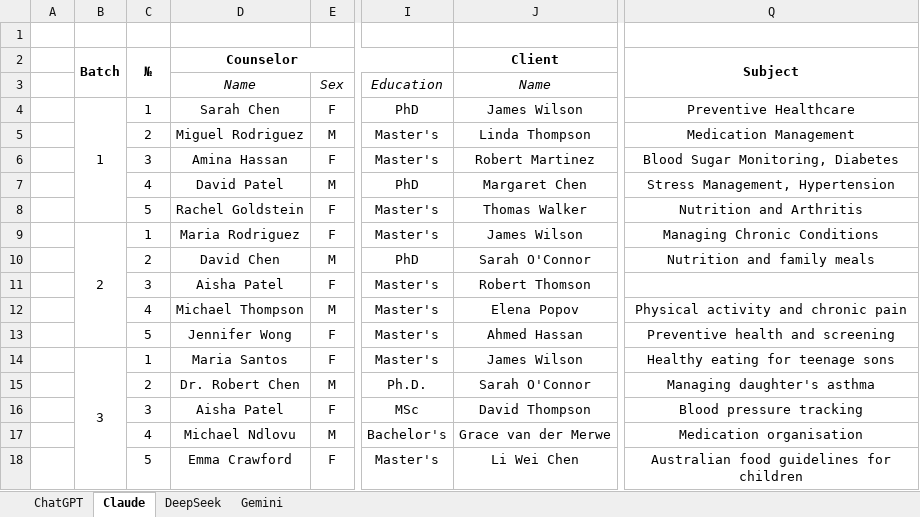
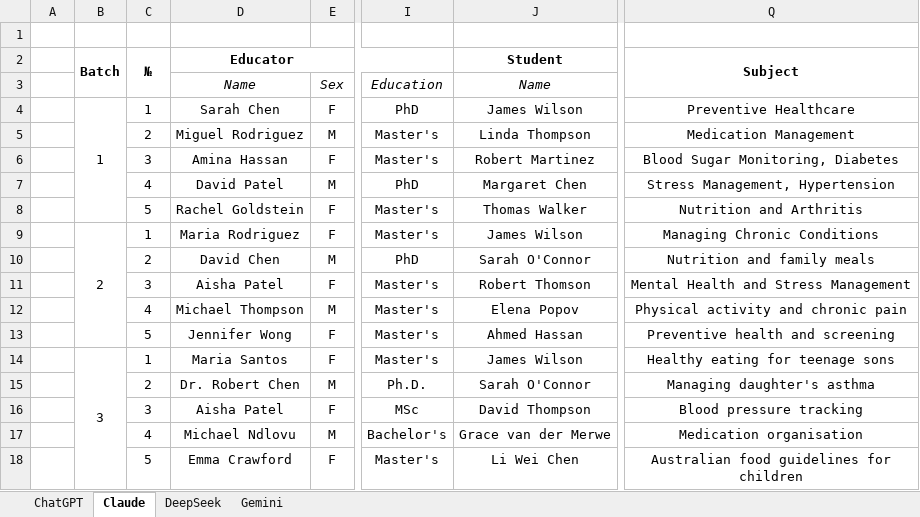
Before and after one commit to GabrielFreeze/gender, an Excel workbook: Case Studies/Family Health/Family Health.xlsx, sheet Claude, drawn as a sheet; only a part is shown, gaps mark what is left out; values as stored, in another font and other column widths than the file's, no borders; the diff names each change by its address in the sheet, - before the commit and + after, or states it on an @@ line.

```diff
--- a/Case Studies/Family Health/Family Health.xlsx (sheet Claude)
+++ b/Case Studies/Family Health/Family Health.xlsx (sheet Claude)
-D2: Counselor
+D2: Educator
-J2: Client
+J2: Student
-Q11: (empty)
+Q11: Mental Health and Stress Management
```
Also changed, not shown: sheet DeepSeek, sheet Gemini, 10 other files.
